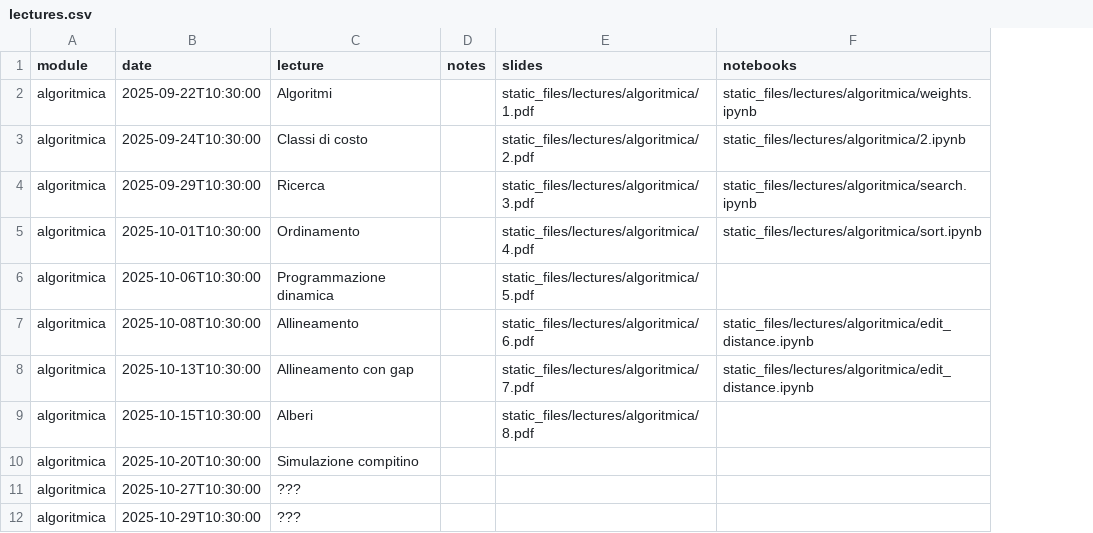
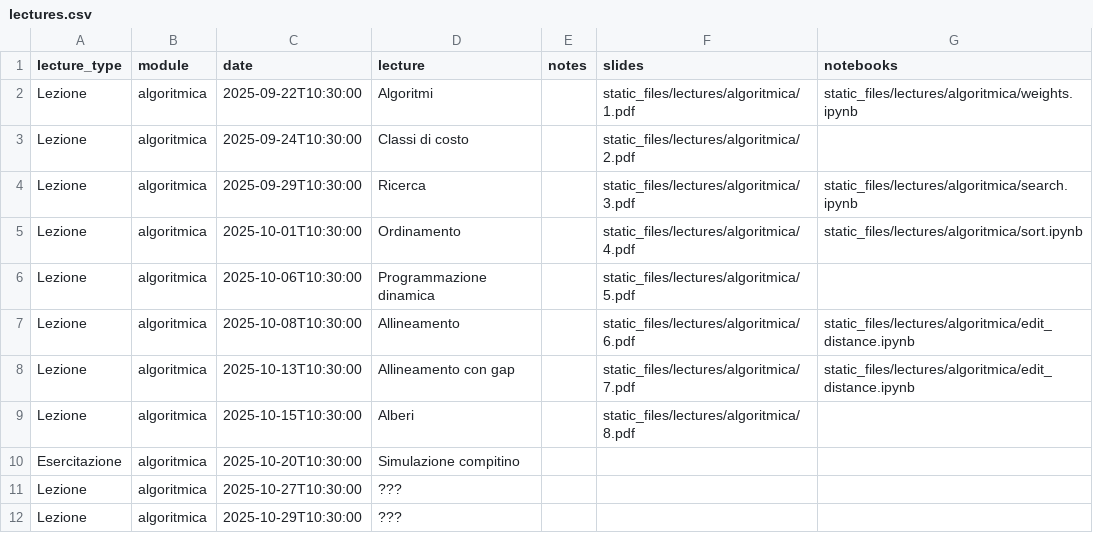
Before and after one commit to Informatica-per-le-biotecnologie-UniPI/web25, a CSV file: _lectures/lectures.csv, drawn as a sheet; only a part is shown; addresses are those after the commit; the diff names each change by its address in the sheet, - before the commit and + after, or states it on an @@ line.

```diff
--- a/_lectures/lectures.csv
+++ b/_lectures/lectures.csv
+column A (lecture_type), rows 2-12: Lezione | Lezione | Lezione | Lezione | Lezione | Lezione | Lezione | Lezione | Esercitazione | Lezione | Lezione
-G3 (notebooks): static_files/lectures/algoritmica/2.ipynb
+G3 (notebooks): (empty)
```
Also changed, not shown: 46 other files.
